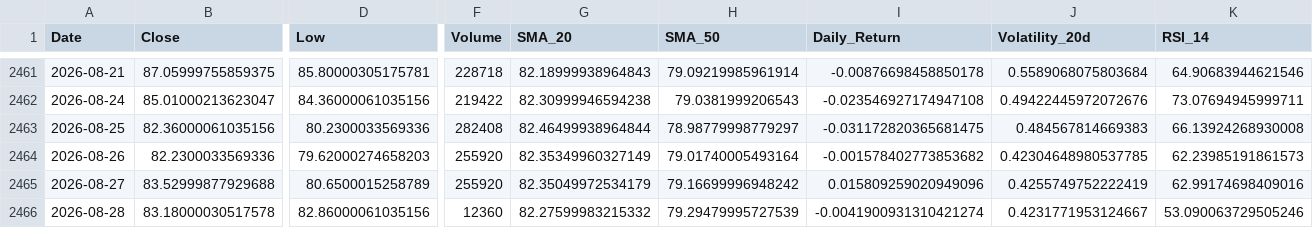
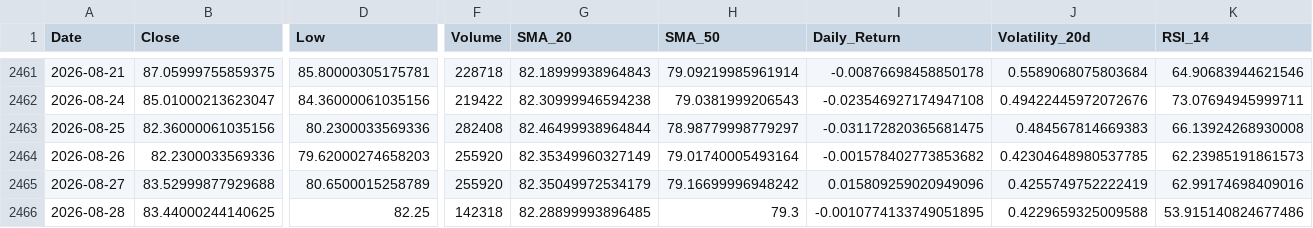
Before and after one commit to elielebos-ui/ai-trade-app, a CSV file: crude_oil_features.csv, drawn as a sheet; only a part is shown, gaps mark what is left out; the diff covers the shown part only; the diff names each change by its address in the sheet, - before the commit and + after, or states it on an @@ line.

```diff
--- a/crude_oil_features.csv
+++ b/crude_oil_features.csv
-B2466 (Close): 83.18000030517578
+B2466 (Close): 83.44000244140625
-D2466 (Low): 82.86000061035156
+D2466 (Low): 82.25
-F2466 (Volume): 12360
+F2466 (Volume): 142318
-G2466 (SMA_20): 82.27599983215332
+G2466 (SMA_20): 82.28899993896485
-H2466 (SMA_50): 79.29479995727539
+H2466 (SMA_50): 79.3
-I2466 (Daily_Return): -0.0041900931310421274
+I2466 (Daily_Return): -0.0010774133749051895
-J2466 (Volatility_20d): 0.4231771953124667
+J2466 (Volatility_20d): 0.4229659325009588
-K2466 (RSI_14): 53.090063729505246
+K2466 (RSI_14): 53.915140824677486
```
Also changed, not shown: 6 edited cells elsewhere in this file, apple_features.csv, apple_historical_data.csv, 9 other files.
